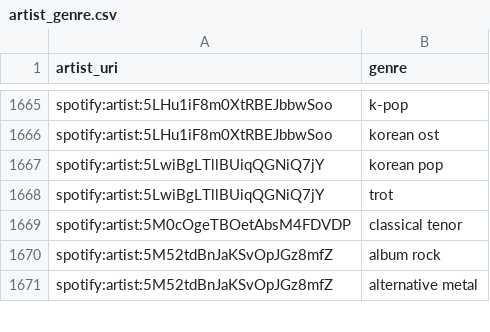
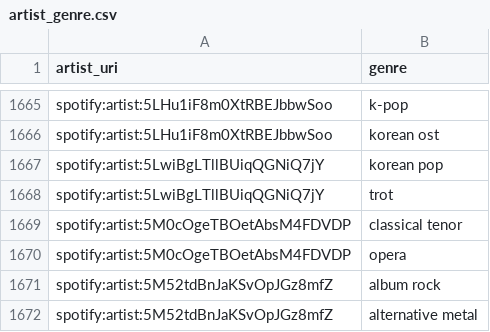
Before and after one commit to jbrown1618/spotify-stats-jbrown1618, a CSV file: data/artist_genre.csv, drawn as a sheet; only a part is shown, gaps mark what is left out.

```diff
--- a/data/artist_genre.csv
+++ b/data/artist_genre.csv
@@ -1669,2 +1669,3 @@ spotify:artist:5LwiBgLTllBUiqQGNiQ7jY,trot
 spotify:artist:5M0cOgeTBOetAbsM4FDVDP,classical tenor
+spotify:artist:5M0cOgeTBOetAbsM4FDVDP,opera
 spotify:artist:5M52tdBnJaKSvOpJGz8mfZ,album rock
```
Also changed, not shown: data/albums.csv, data/artists.csv, 27 other files.
